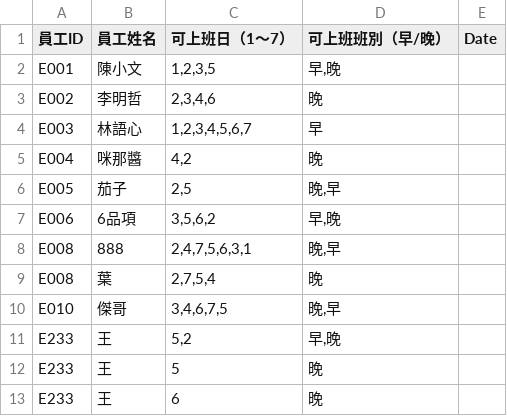
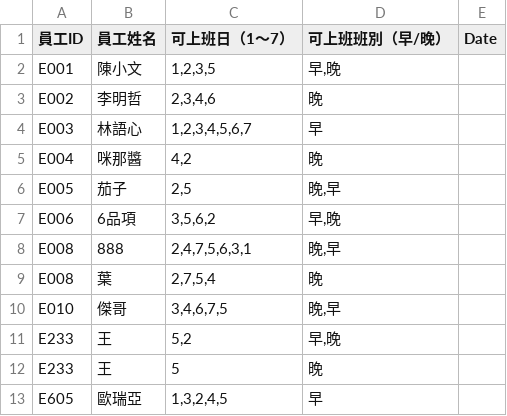
Before and after one commit to wwwcxwhywhy/Scheduling, a CSV file: employees.csv, drawn as a sheet; removed rows and columns are numbered as before the commit, all else as after; the diff names each change by its address in the sheet, - before the commit and + after, or states it on an @@ line.

Commit message:
新增員工資料

```diff
--- a/employees.csv
+++ b/employees.csv
-row 13: E233 | 王 | 6 | 晚
+row 13: E605 | 歐瑞亞 | 1,3,2,4,5 | 早
```
